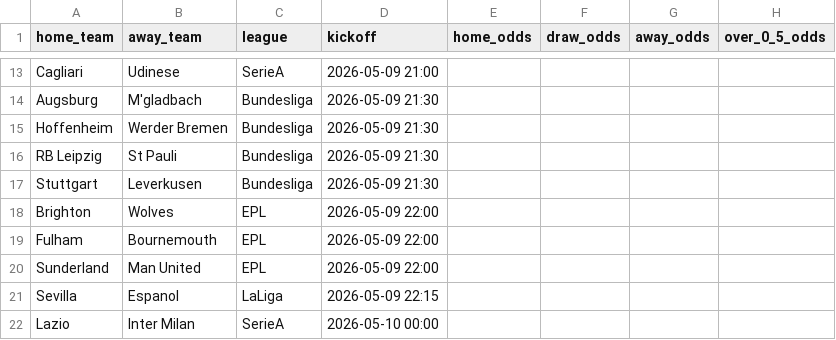
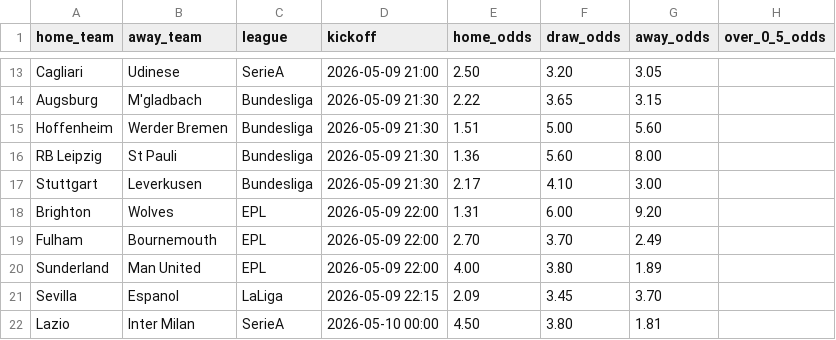
Before and after one commit to aungminnkhant9400/rollostake, a CSV file: week_slate.csv, drawn as a sheet; only a part is shown, gaps mark what is left out; the diff covers the shown part only; the diff names each change by its address in the sheet, - before the commit and + after, or states it on an @@ line.

```diff
--- a/week_slate.csv
+++ b/week_slate.csv
-E13 (home_odds): (empty)
+E13 (home_odds): 2.50
-F13 (draw_odds): (empty)
+F13 (draw_odds): 3.20
-G13 (away_odds): (empty)
+G13 (away_odds): 3.05
-E14 (home_odds): (empty)
+E14 (home_odds): 2.22
-F14 (draw_odds): (empty)
+F14 (draw_odds): 3.65
-G14 (away_odds): (empty)
+G14 (away_odds): 3.15
-E15 (home_odds): (empty)
+E15 (home_odds): 1.51
-F15 (draw_odds): (empty)
+F15 (draw_odds): 5.00
-G15 (away_odds): (empty)
+G15 (away_odds): 5.60
-E16 (home_odds): (empty)
+E16 (home_odds): 1.36
-F16 (draw_odds): (empty)
+F16 (draw_odds): 5.60
-G16 (away_odds): (empty)
+G16 (away_odds): 8.00
-E17 (home_odds): (empty)
+E17 (home_odds): 2.17
-F17 (draw_odds): (empty)
+F17 (draw_odds): 4.10
-G17 (away_odds): (empty)
+G17 (away_odds): 3.00
-E18 (home_odds): (empty)
+E18 (home_odds): 1.31
-F18 (draw_odds): (empty)
+F18 (draw_odds): 6.00
-G18 (away_odds): (empty)
+G18 (away_odds): 9.20
-E19 (home_odds): (empty)
+E19 (home_odds): 2.70
-F19 (draw_odds): (empty)
+F19 (draw_odds): 3.70
-G19 (away_odds): (empty)
+G19 (away_odds): 2.49
-E20 (home_odds): (empty)
+E20 (home_odds): 4.00
-F20 (draw_odds): (empty)
+F20 (draw_odds): 3.80
-G20 (away_odds): (empty)
+G20 (away_odds): 1.89
-E21 (home_odds): (empty)
+E21 (home_odds): 2.09
-F21 (draw_odds): (empty)
+F21 (draw_odds): 3.45
-G21 (away_odds): (empty)
+G21 (away_odds): 3.70
-E22 (home_odds): (empty)
+E22 (home_odds): 4.50
-F22 (draw_odds): (empty)
+F22 (draw_odds): 3.80
-G22 (away_odds): (empty)
+G22 (away_odds): 1.81
```
Also changed, not shown: 114 edited cells elsewhere in this file, 1 other file.
